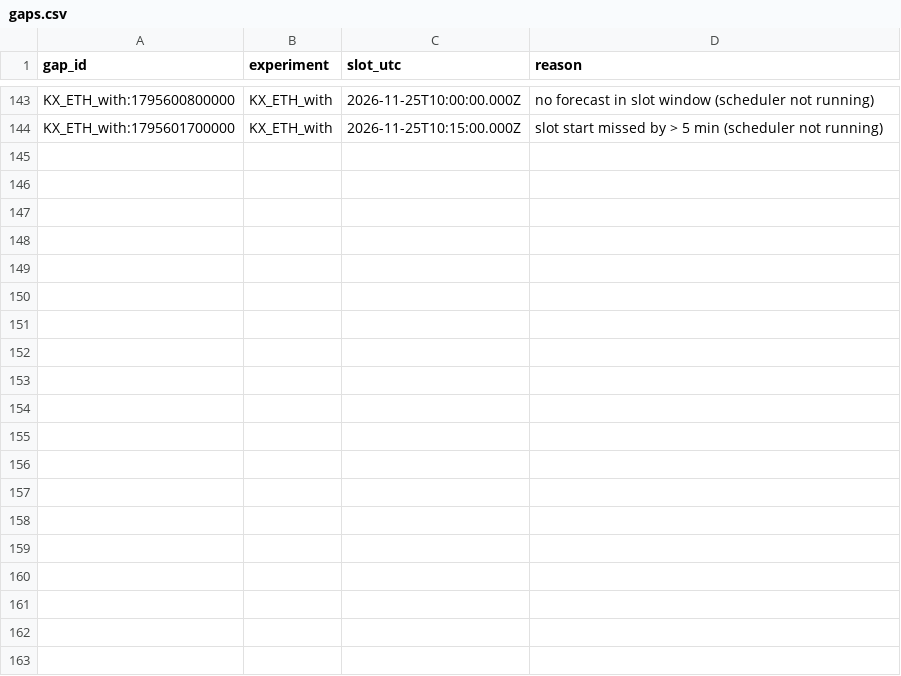
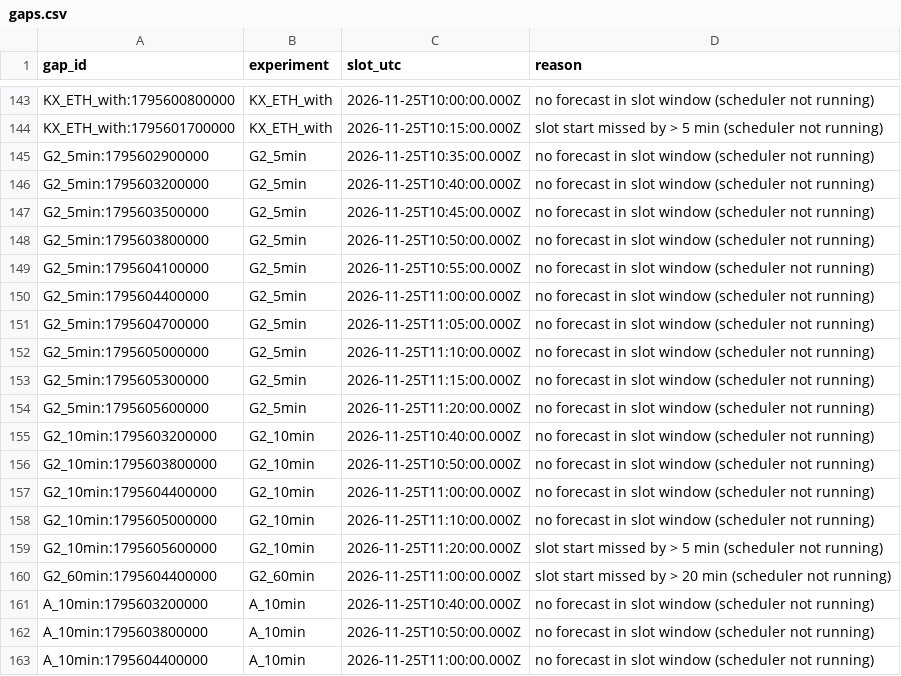
Before and after one commit to usage99918-ctrl/Nj, a CSV file: reports/exports/gaps.csv, drawn as a sheet; only a part is shown, gaps mark what is left out; the diff covers the shown part only; the diff names each change by its address in the sheet, - before the commit and + after, or states it on an @@ line.

```diff
--- a/reports/exports/gaps.csv
+++ b/reports/exports/gaps.csv
+row 145: G2_5min:1795602900000 | G2_5min | 2026-11-25T10:35:00.000Z | no forecast in slot window (scheduler not running)
+row 146: G2_5min:1795603200000 | G2_5min | 2026-11-25T10:40:00.000Z | no forecast in slot window (scheduler not running)
+row 147: G2_5min:1795603500000 | G2_5min | 2026-11-25T10:45:00.000Z | no forecast in slot window (scheduler not running)
+row 148: G2_5min:1795603800000 | G2_5min | 2026-11-25T10:50:00.000Z | no forecast in slot window (scheduler not running)
+row 149: G2_5min:1795604100000 | G2_5min | 2026-11-25T10:55:00.000Z | no forecast in slot window (scheduler not running)
+row 150: G2_5min:1795604400000 | G2_5min | 2026-11-25T11:00:00.000Z | no forecast in slot window (scheduler not running)
+row 151: G2_5min:1795604700000 | G2_5min | 2026-11-25T11:05:00.000Z | no forecast in slot window (scheduler not running)
+row 152: G2_5min:1795605000000 | G2_5min | 2026-11-25T11:10:00.000Z | no forecast in slot window (scheduler not running)
+row 153: G2_5min:1795605300000 | G2_5min | 2026-11-25T11:15:00.000Z | no forecast in slot window (scheduler not running)
+row 154: G2_5min:1795605600000 | G2_5min | 2026-11-25T11:20:00.000Z | no forecast in slot window (scheduler not running)
+row 155: G2_10min:1795603200000 | G2_10min | 2026-11-25T10:40:00.000Z | no forecast in slot window (scheduler not running)
+row 156: G2_10min:1795603800000 | G2_10min | 2026-11-25T10:50:00.000Z | no forecast in slot window (scheduler not running)
+row 157: G2_10min:1795604400000 | G2_10min | 2026-11-25T11:00:00.000Z | no forecast in slot window (scheduler not running)
+row 158: G2_10min:1795605000000 | G2_10min | 2026-11-25T11:10:00.000Z | no forecast in slot window (scheduler not running)
+row 159: G2_10min:1795605600000 | G2_10min | 2026-11-25T11:20:00.000Z | slot start missed by > 5 min (scheduler not running)
+row 160: G2_60min:1795604400000 | G2_60min | 2026-11-25T11:00:00.000Z | slot start missed by > 20 min (scheduler not running)
+row 161: A_10min:1795603200000 | A_10min | 2026-11-25T10:40:00.000Z | no forecast in slot window (scheduler not running)
+row 162: A_10min:1795603800000 | A_10min | 2026-11-25T10:50:00.000Z | no forecast in slot window (scheduler not running)
+row 163: A_10min:1795604400000 | A_10min | 2026-11-25T11:00:00.000Z | no forecast in slot window (scheduler not running)
```
Also changed, not shown: 19 added rows elsewhere in this file, reports/exports/forecasts.csv, reports/exports/outcomes.csv, 8 other files.
